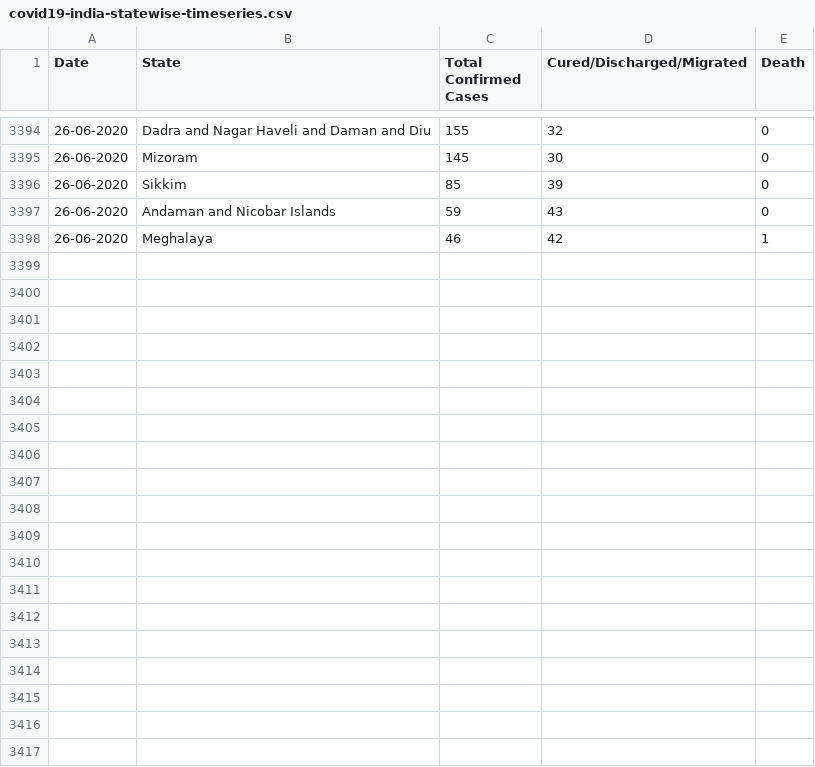
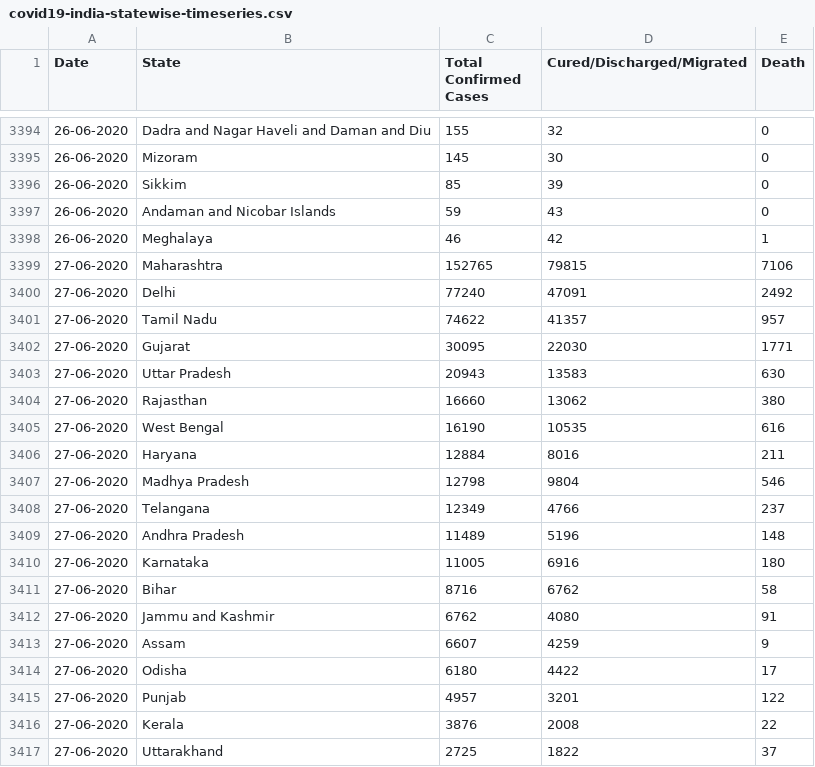
Before and after one commit to amitvsavant/covid19-india-state-timeseries, a CSV file: data/covid19-india-statewise-timeseries.csv, drawn as a sheet; only a part is shown, gaps mark what is left out; the diff covers the shown part only.

Commit message:
Updated on 27 June 2020

```diff
--- a/data/covid19-india-statewise-timeseries.csv
+++ b/data/covid19-india-statewise-timeseries.csv
@@ -3398 +3398,20 @@ Date,State,Total Confirmed Cases,Cured/Discharged/Migrated,Death
 26-06-2020,Meghalaya,46,42,1
+27-06-2020,Maharashtra,152765,79815,7106
+27-06-2020,Delhi,77240,47091,2492
+27-06-2020,Tamil Nadu,74622,41357,957
+27-06-2020,Gujarat,30095,22030,1771
+27-06-2020,Uttar Pradesh,20943,13583,630
+27-06-2020,Rajasthan,16660,13062,380
+27-06-2020,West Bengal,16190,10535,616
+27-06-2020,Haryana,12884,8016,211
+27-06-2020,Madhya Pradesh,12798,9804,546
+27-06-2020,Telangana,12349,4766,237
+27-06-2020,Andhra Pradesh,11489,5196,148
+27-06-2020,Karnataka,11005,6916,180
+27-06-2020,Bihar,8716,6762,58
+27-06-2020,Jammu and Kashmir,6762,4080,91
+27-06-2020,Assam,6607,4259,9
+27-06-2020,Odisha,6180,4422,17
+27-06-2020,Punjab,4957,3201,122
+27-06-2020,Kerala,3876,2008,22
+27-06-2020,Uttarakhand,2725,1822,37
```
Also changed, not shown: 16 added rows elsewhere in this file.
